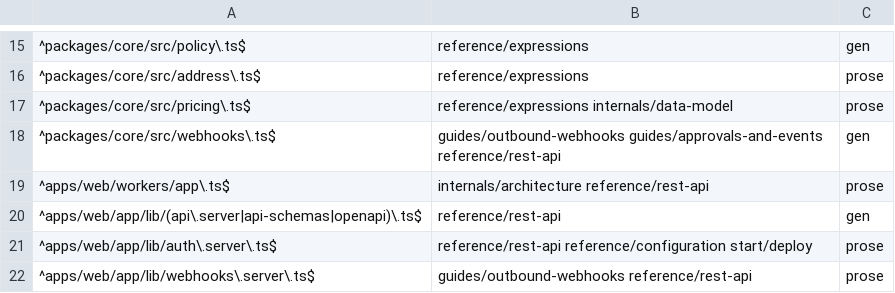
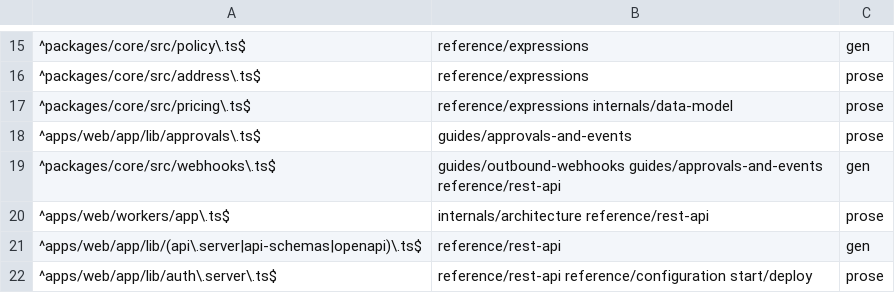
Before and after one commit to blakebauman/orderloop, a TSV file: .claude/skills/docs-sync/references/surface-map.tsv, drawn as a sheet; only a part is shown, gaps mark what is left out; the shorter side is filled out with more unchanged rows; the diff names each change by its address in the sheet, - before the commit and + after, or states it on an @@ line.

```diff
--- a/.claude/skills/docs-sync/references/surface-map.tsv
+++ b/.claude/skills/docs-sync/references/surface-map.tsv
+row 18: ^apps/web/app/lib/approvals\.ts$ | guides/approvals-and-events | prose
```
Also changed, not shown: 29 other files.
